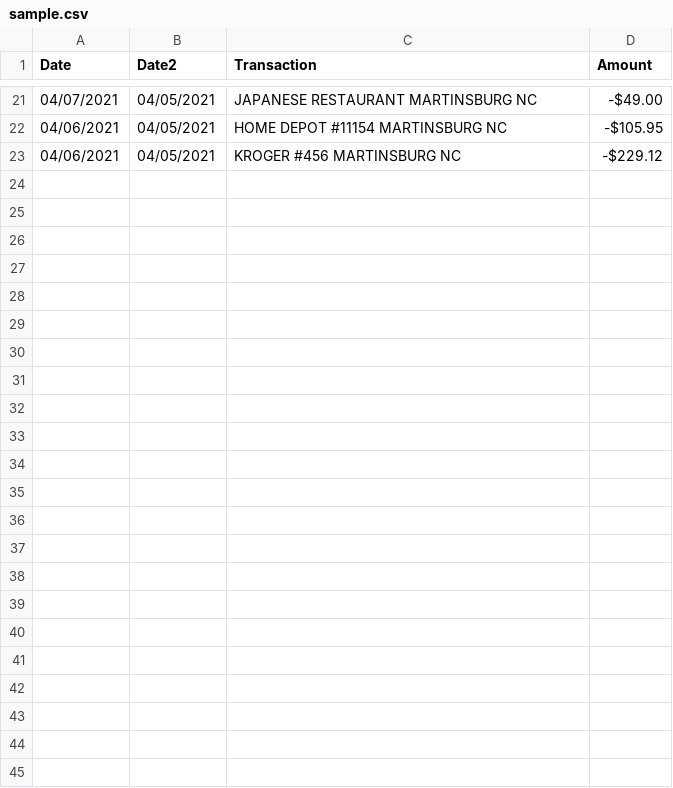
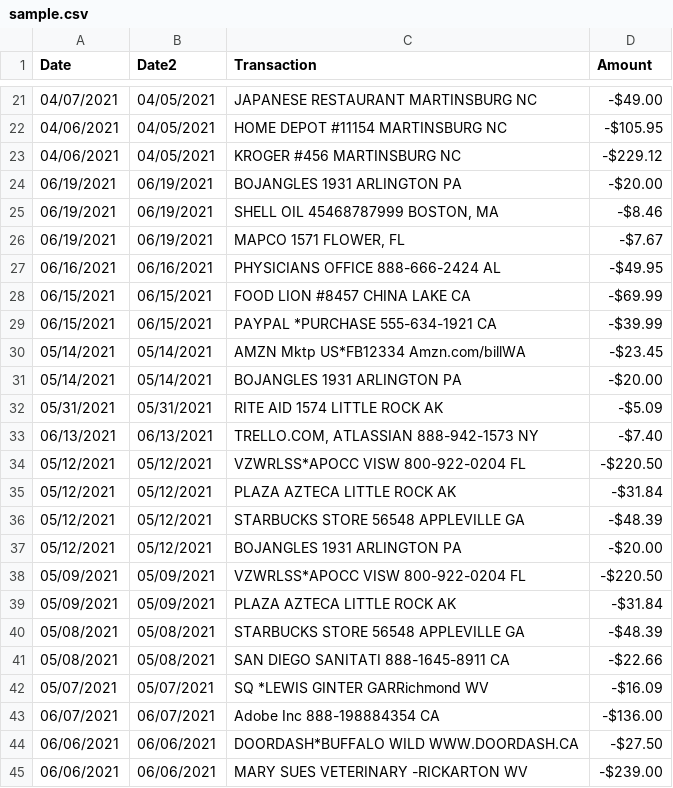
Before and after one commit to ph1-618O/clover, a CSV file: data/sample.csv, drawn as a sheet; only a part is shown, gaps mark what is left out; the diff names each change by its address in the sheet, - before the commit and + after, or states it on an @@ line.

Commit message:
adding to sample data to make new function with .loc statement that ids ALL rows that match the selected identifier

```diff
--- a/data/sample.csv
+++ b/data/sample.csv
+row 24: 06/19/2021 | 06/19/2021 | BOJANGLES 1931 ARLINGTON PA | -$20.00
+row 25: 06/19/2021 | 06/19/2021 | SHELL OIL 45468787999 BOSTON, MA | -$8.46
+row 26: 06/19/2021 | 06/19/2021 | MAPCO 1571 FLOWER, FL | -$7.67
+row 27: 06/16/2021 | 06/16/2021 | PHYSICIANS OFFICE 888-666-2424 AL | -$49.95
+row 28: 06/15/2021 | 06/15/2021 | FOOD LION #8457 CHINA LAKE CA | -$69.99
+row 29: 06/15/2021 | 06/15/2021 | PAYPAL *PURCHASE 555-634-1921 CA | -$39.99
+row 30: 05/14/2021 | 05/14/2021 | AMZN Mktp US*FB12334 Amzn.com/billWA | -$23.45
+row 31: 05/14/2021 | 05/14/2021 | BOJANGLES 1931 ARLINGTON PA | -$20.00
+row 32: 05/31/2021 | 05/31/2021 | RITE AID 1574 LITTLE ROCK AK | -$5.09
+row 33: 06/13/2021 | 06/13/2021 | TRELLO.COM, ATLASSIAN 888-942-1573 NY | -$7.40
+row 34: 05/12/2021 | 05/12/2021 | VZWRLSS*APOCC VISW 800-922-0204 FL | -$220.50
+row 35: 05/12/2021 | 05/12/2021 | PLAZA AZTECA LITTLE ROCK AK | -$31.84
+row 36: 05/12/2021 | 05/12/2021 | STARBUCKS STORE 56548 APPLEVILLE GA | -$48.39
+row 37: 05/12/2021 | 05/12/2021 | BOJANGLES 1931 ARLINGTON PA | -$20.00
+row 38: 05/09/2021 | 05/09/2021 | VZWRLSS*APOCC VISW 800-922-0204 FL | -$220.50
+row 39: 05/09/2021 | 05/09/2021 | PLAZA AZTECA LITTLE ROCK AK | -$31.84
+row 40: 05/08/2021 | 05/08/2021 | STARBUCKS STORE 56548 APPLEVILLE GA | -$48.39
+row 41: 05/08/2021 | 05/08/2021 | SAN DIEGO SANITATI 888-1645-8911 CA | -$22.66
+row 42: 05/07/2021 | 05/07/2021 | SQ *LEWIS GINTER GARRichmond WV | -$16.09
+row 43: 06/07/2021 | 06/07/2021 | Adobe Inc 888-198884354 CA | -$136.00
+row 44: 06/06/2021 | 06/06/2021 | DOORDASH*BUFFALO WILD WWW.DOORDASH.CA | -$27.50
+row 45: 06/06/2021 | 06/06/2021 | MARY SUES VETERINARY -RICKARTON WV | -$239.00
```
Also changed, not shown: data/sample_month.csv.
